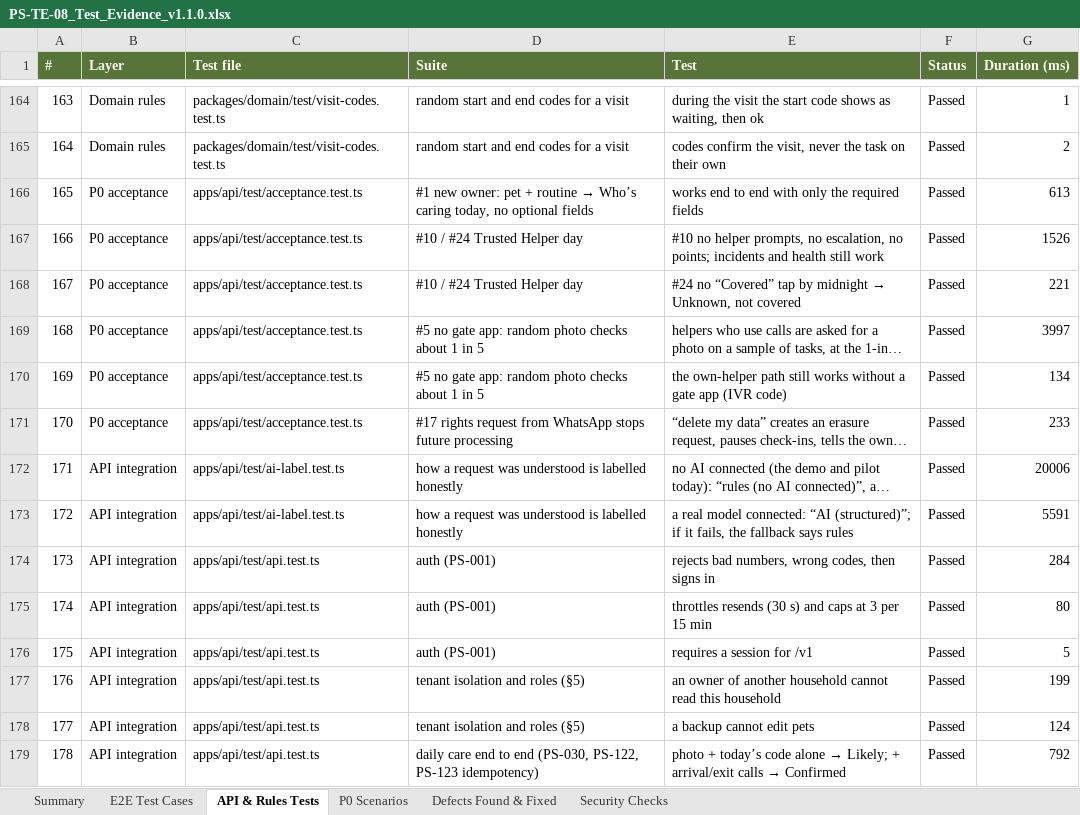
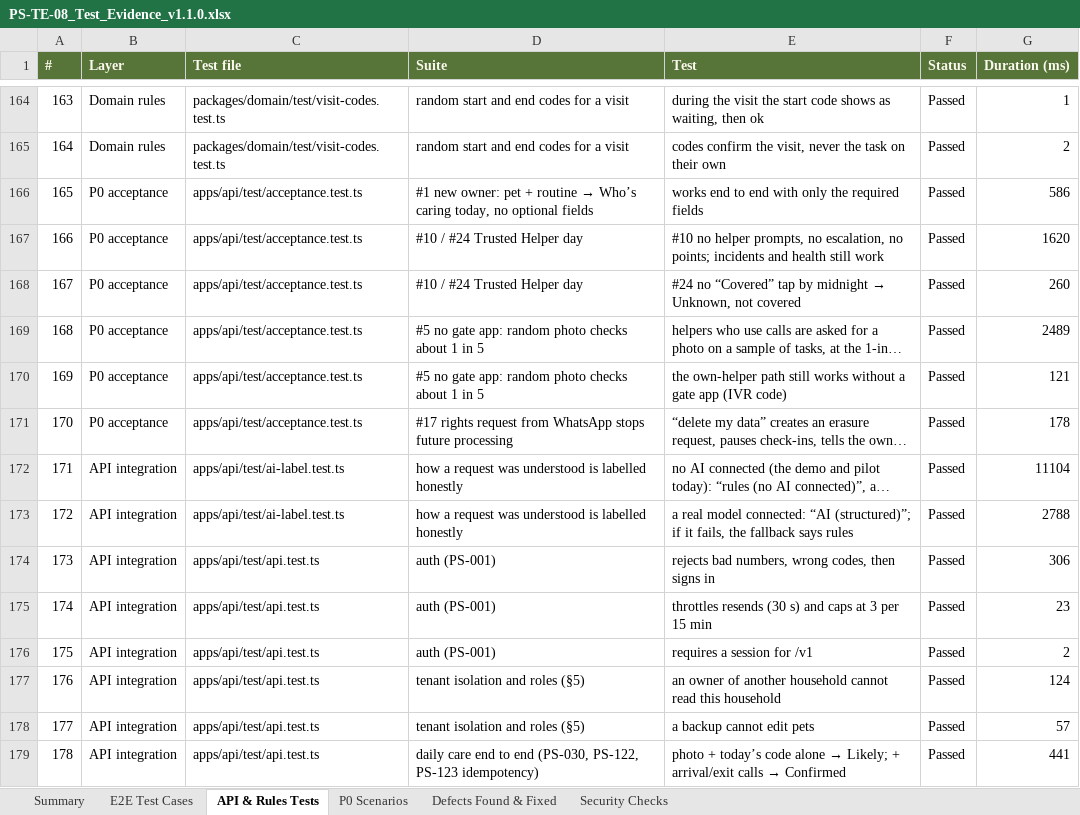
Before and after one commit to yasin679/Pawsure, an Excel workbook: docs/test-evidence/PS-TE-08_Test_Evidence_v1.1.0.xlsx, sheet API & Rules Tests, drawn as a sheet; only a part is shown, gaps mark what is left out; long unchanged cells end in …; values as stored, in another font and other column widths than the file's, no borders; conditional formats not drawn; the diff covers the shown part only; the diff names each change by its address in the sheet, - before the commit and + after, or states it on an @@ line.

```diff
--- a/docs/test-evidence/PS-TE-08_Test_Evidence_v1.1.0.xlsx (sheet API & Rules Tests)
+++ b/docs/test-evidence/PS-TE-08_Test_Evidence_v1.1.0.xlsx (sheet API & Rules Tests)
-G166 (Duration (ms)): 613
+G166 (Duration (ms)): 586
-G167 (Duration (ms)): 1526
+G167 (Duration (ms)): 1620
-G168 (Duration (ms)): 221
+G168 (Duration (ms)): 260
-G169 (Duration (ms)): 3997
+G169 (Duration (ms)): 2489
-G170 (Duration (ms)): 134
+G170 (Duration (ms)): 121
-G171 (Duration (ms)): 233
+G171 (Duration (ms)): 178
-G172 (Duration (ms)): 20006
+G172 (Duration (ms)): 11104
-G173 (Duration (ms)): 5591
+G173 (Duration (ms)): 2788
-G174 (Duration (ms)): 284
+G174 (Duration (ms)): 306
-G175 (Duration (ms)): 80
+G175 (Duration (ms)): 23
-G176 (Duration (ms)): 5
+G176 (Duration (ms)): 2
-G177 (Duration (ms)): 199
+G177 (Duration (ms)): 124
-G178 (Duration (ms)): 124
+G178 (Duration (ms)): 57
-G179 (Duration (ms)): 792
+G179 (Duration (ms)): 441
```
Also changed, not shown: 291 edited cells elsewhere in this sheet, sheet E2E Test Cases, sheet Summary, 11 other files.
